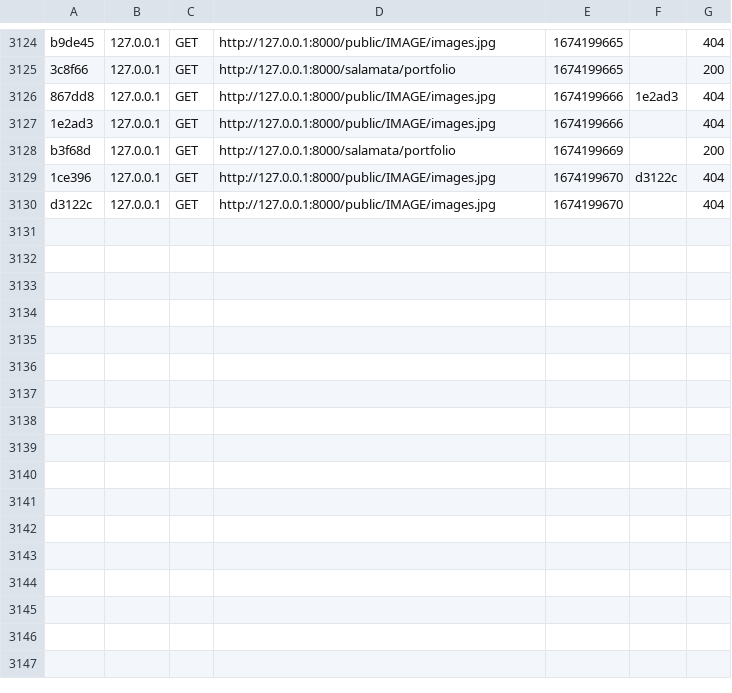
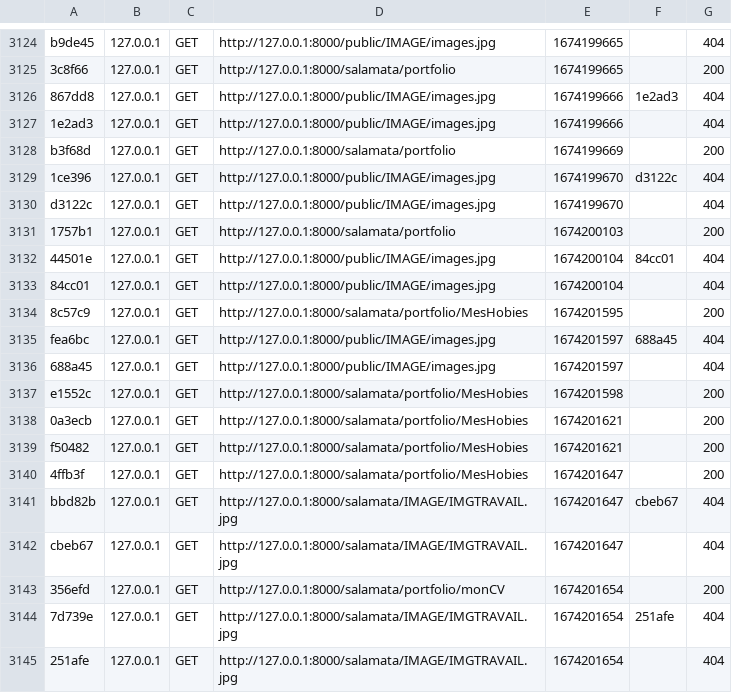
Before and after one commit to Salamata-sow/SAE14, a CSV file: var/cache/dev/profiler/index.csv, drawn as a sheet; only a part is shown, gaps mark what is left out; the diff names each change by its address in the sheet, - before the commit and + after, or states it on an @@ line.

```diff
--- a/var/cache/dev/profiler/index.csv
+++ b/var/cache/dev/profiler/index.csv
+row 3131: 1757b1 | 127.0.0.1 | GET | http://127.0.0.1:8000/salamata/portfolio | 1674200103 |  | 200
+row 3132: 44501e | 127.0.0.1 | GET | http://127.0.0.1:8000/public/IMAGE/images.jpg | 1674200104 | 84cc01 | 404
+row 3133: 84cc01 | 127.0.0.1 | GET | http://127.0.0.1:8000/public/IMAGE/images.jpg | 1674200104 |  | 404
+row 3134: 8c57c9 | 127.0.0.1 | GET | http://127.0.0.1:8000/salamata/portfolio/MesHobies | 1674201595 |  | 200
+row 3135: fea6bc | 127.0.0.1 | GET | http://127.0.0.1:8000/public/IMAGE/images.jpg | 1674201597 | 688a45 | 404
+row 3136: 688a45 | 127.0.0.1 | GET | http://127.0.0.1:8000/public/IMAGE/images.jpg | 1674201597 |  | 404
+row 3137: e1552c | 127.0.0.1 | GET | http://127.0.0.1:8000/salamata/portfolio/MesHobies | 1674201598 |  | 200
+row 3138: 0a3ecb | 127.0.0.1 | GET | http://127.0.0.1:8000/salamata/portfolio/MesHobies | 1674201621 |  | 200
+row 3139: f50482 | 127.0.0.1 | GET | http://127.0.0.1:8000/salamata/portfolio/MesHobies | 1674201621 |  | 200
+row 3140: 4ffb3f | 127.0.0.1 | GET | http://127.0.0.1:8000/salamata/portfolio/MesHobies | 1674201647 |  | 200
+row 3141: bbd82b | 127.0.0.1 | GET | http://127.0.0.1:8000/salamata/IMAGE/IMGTRAVAIL.jpg | 1674201647 | cbeb67 | 404
+row 3142: cbeb67 | 127.0.0.1 | GET | http://127.0.0.1:8000/salamata/IMAGE/IMGTRAVAIL.jpg | 1674201647 |  | 404
+row 3143: 356efd | 127.0.0.1 | GET | http://127.0.0.1:8000/salamata/portfolio/monCV | 1674201654 |  | 200
+row 3144: 7d739e | 127.0.0.1 | GET | http://127.0.0.1:8000/salamata/IMAGE/IMGTRAVAIL.jpg | 1674201654 | 251afe | 404
+row 3145: 251afe | 127.0.0.1 | GET | http://127.0.0.1:8000/salamata/IMAGE/IMGTRAVAIL.jpg | 1674201654 |  | 404
```
Also changed, not shown: 18 other files.
